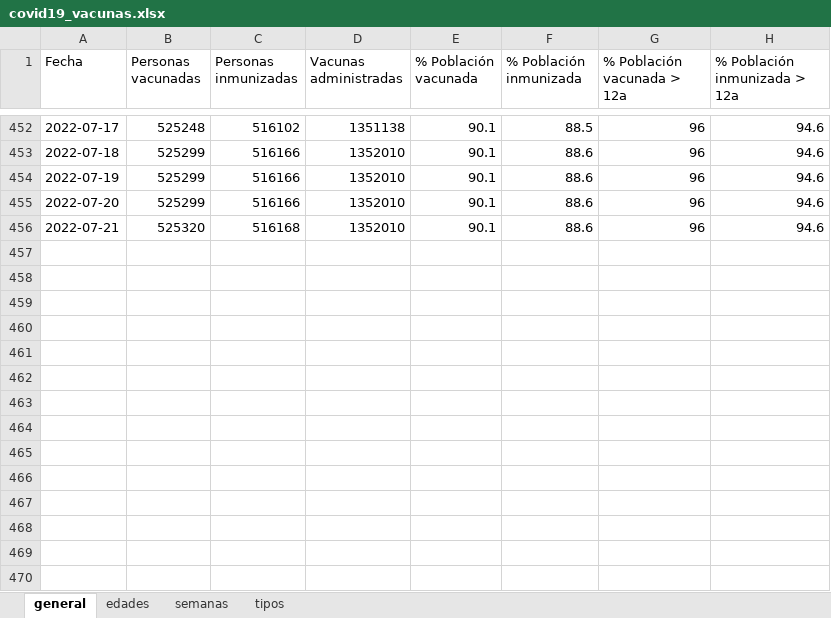
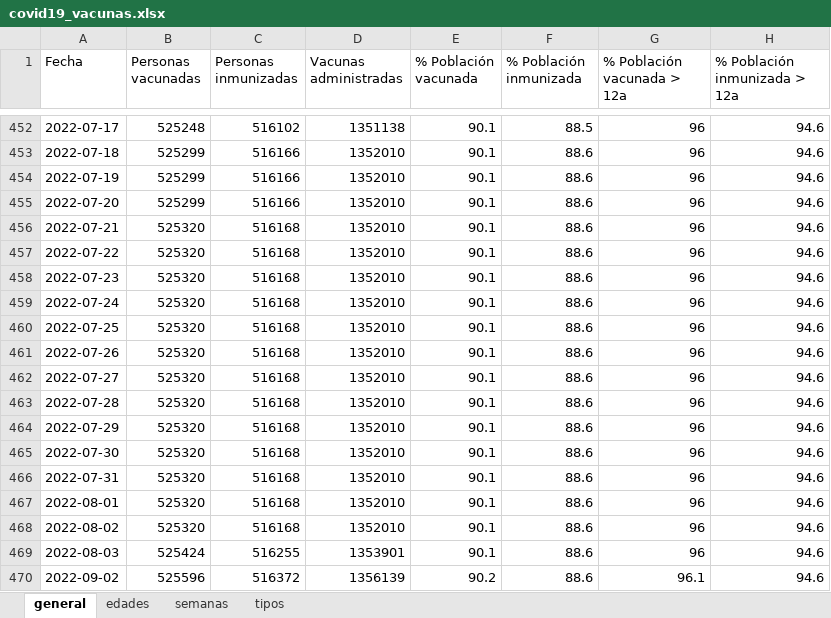
Before and after one commit to okaberocks/covid19-cantabria, an Excel workbook: data/input/covid19_vacunas.xlsx, sheet general, drawn as a sheet; only a part is shown, gaps mark what is left out; values as stored, in another font and other column widths than the file's, no borders; the diff names each change by its address in the sheet, - before the commit and + after, or states it on an @@ line.

```diff
--- a/data/input/covid19_vacunas.xlsx (sheet general)
+++ b/data/input/covid19_vacunas.xlsx (sheet general)
+row 457: 2022-07-22 | 525320 | 516168 | 1352010 | 90.1 | 88.6 | 96 | 94.6
+row 458: 2022-07-23 | 525320 | 516168 | 1352010 | 90.1 | 88.6 | 96 | 94.6
+row 459: 2022-07-24 | 525320 | 516168 | 1352010 | 90.1 | 88.6 | 96 | 94.6
+row 460: 2022-07-25 | 525320 | 516168 | 1352010 | 90.1 | 88.6 | 96 | 94.6
+row 461: 2022-07-26 | 525320 | 516168 | 1352010 | 90.1 | 88.6 | 96 | 94.6
+row 462: 2022-07-27 | 525320 | 516168 | 1352010 | 90.1 | 88.6 | 96 | 94.6
+row 463: 2022-07-28 | 525320 | 516168 | 1352010 | 90.1 | 88.6 | 96 | 94.6
+row 464: 2022-07-29 | 525320 | 516168 | 1352010 | 90.1 | 88.6 | 96 | 94.6
+row 465: 2022-07-30 | 525320 | 516168 | 1352010 | 90.1 | 88.6 | 96 | 94.6
+row 466: 2022-07-31 | 525320 | 516168 | 1352010 | 90.1 | 88.6 | 96 | 94.6
+row 467: 2022-08-01 | 525320 | 516168 | 1352010 | 90.1 | 88.6 | 96 | 94.6
+row 468: 2022-08-02 | 525320 | 516168 | 1352010 | 90.1 | 88.6 | 96 | 94.6
+row 469: 2022-08-03 | 525424 | 516255 | 1353901 | 90.1 | 88.6 | 96 | 94.6
+row 470: 2022-09-02 | 525596 | 516372 | 1356139 | 90.2 | 88.6 | 96.1 | 94.6
```
Also changed, not shown: sheet edades, sheet tipos, sheet semanas, data/input/actualizacion_protocolo/incidencia14.xlsx, data/input/actualizacion_protocolo/indicadores.xlsx.
